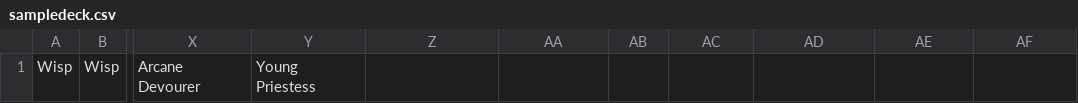
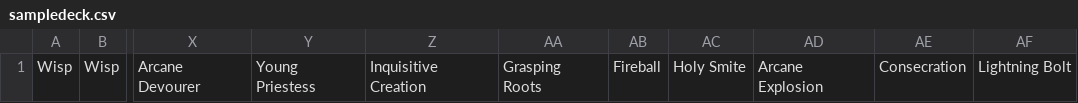
Before and after one commit to pzhou251/card-game, a CSV file: csvs/sampledeck.csv, drawn as a sheet; only a part is shown, gaps mark what is left out; the diff names each change by its address in the sheet, - before the commit and + after, or states it on an @@ line.

Commit message:
SpellCard constructor and Sample deck
Added to sample deck for testing and removed a SpellCard constructor since it was redundant.

```diff
--- a/csvs/sampledeck.csv
+++ b/csvs/sampledeck.csv
-Z1: (empty)
+Z1: Inquisitive Creation
-AA1: (empty)
+AA1: Grasping Roots
-AB1: (empty)
+AB1: Fireball
-AC1: (empty)
+AC1: Holy Smite
-AD1: (empty)
+AD1: Arcane Explosion
-AE1: (empty)
+AE1: Consecration
-AF1: (empty)
+AF1: Lightning Bolt
```
Also changed, not shown: 2 other files.
